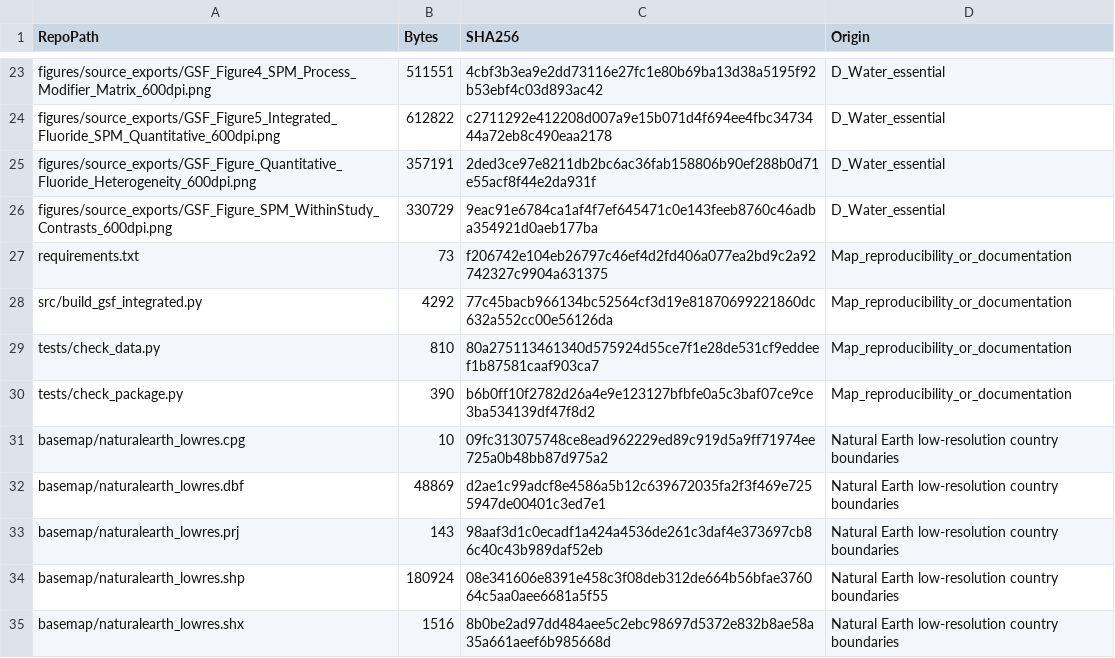
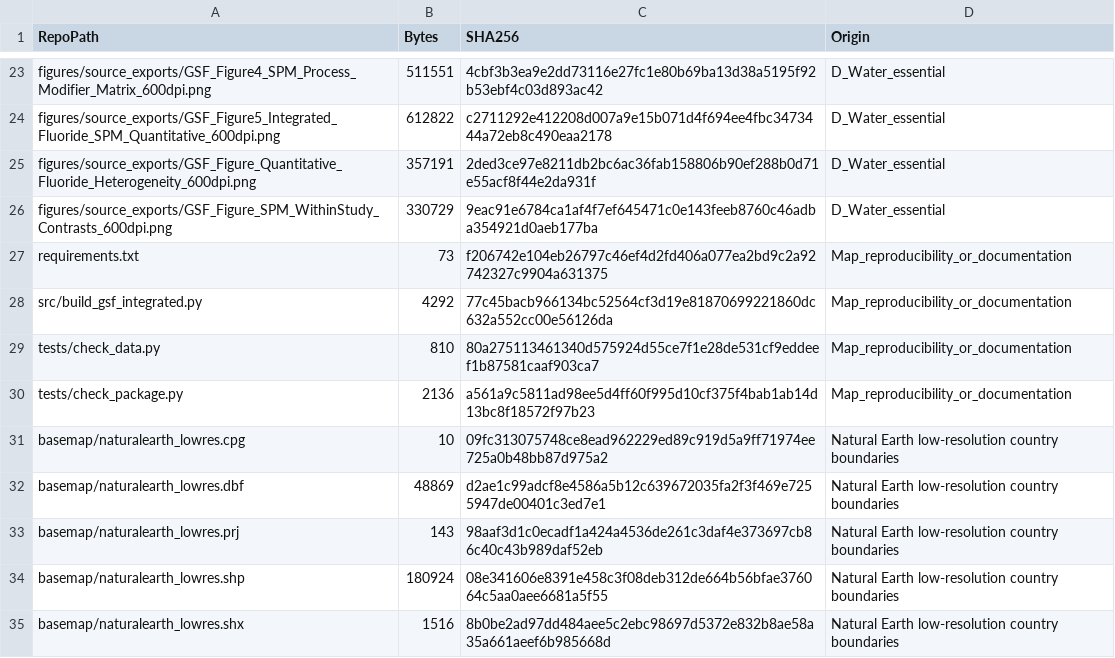
Before and after one commit to vinodchandrass/global-geotoxicity-evidence, a CSV file: release_manifest_v1.0.0.csv, drawn as a sheet; only a part is shown, gaps mark what is left out.

Commit message:
Synchronize release manifest with verification script

```diff
--- a/release_manifest_v1.0.0.csv
+++ b/release_manifest_v1.0.0.csv
@@ -29,3 +29,3 @@ src/build_gsf_integrated.py,4292,77c45bacb966134bc52564cf3d19e81870699221860dc63
 tests/check_data.py,810,80a275113461340d575924d55ce7f1e28de531cf9eddeef1b87581caaf903ca7,Map_reproducibility_or_documentation
-tests/check_package.py,390,b6b0ff10f2782d26a4e9e123127bfbfe0a5c3baf07ce9ce3ba534139df47f8d2,Map_reproducibility_or_documentation
+tests/check_package.py,2136,a561a9c5811ad98ee5d4ff60f995d10cf375f4bab1ab14d13bc8f18572f97b23,Map_reproducibility_or_documentation
 basemap/naturalearth_lowres.cpg,10,09fc313075748ce8ead962229ed89c919d5a9ff71974ee725a0b48bb87d975a2,Natural Earth low-resolution country boundaries
```
Also changed, not shown: 1 other file.
